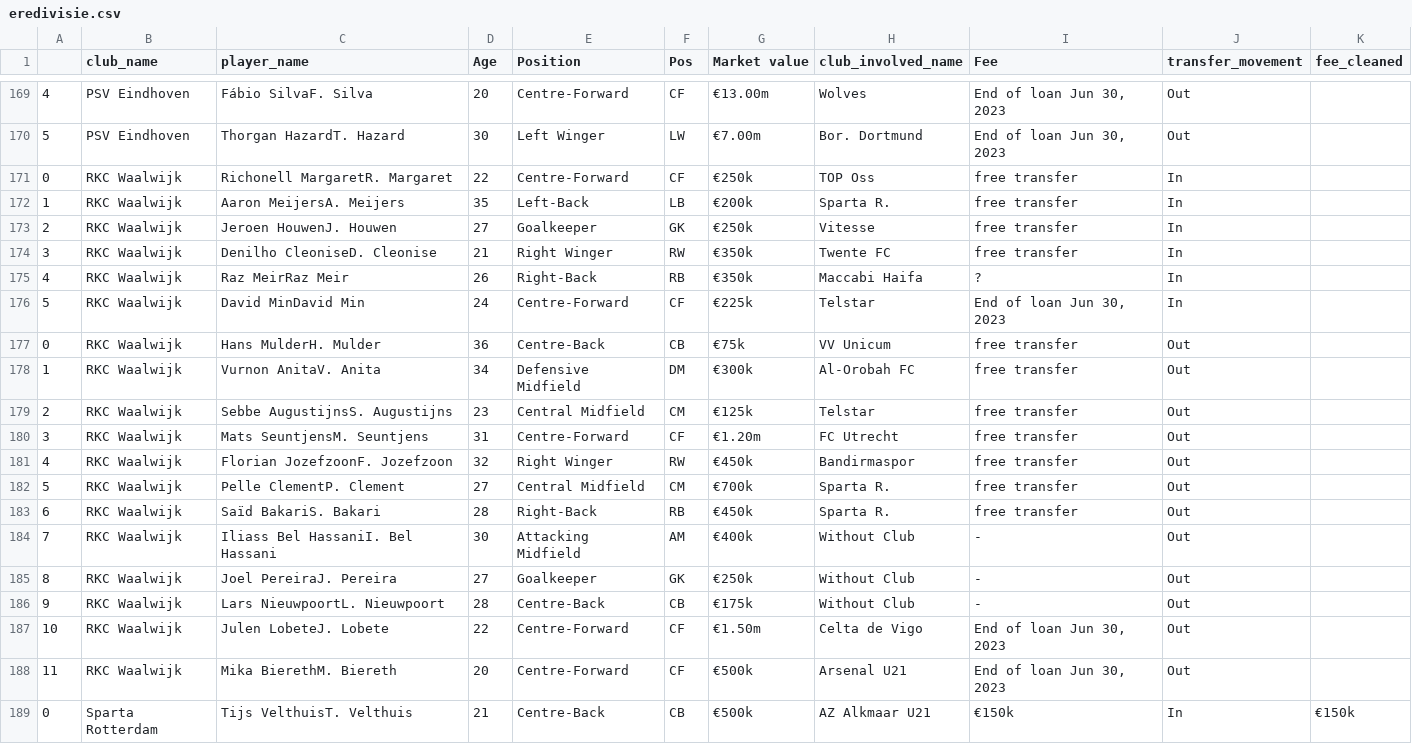
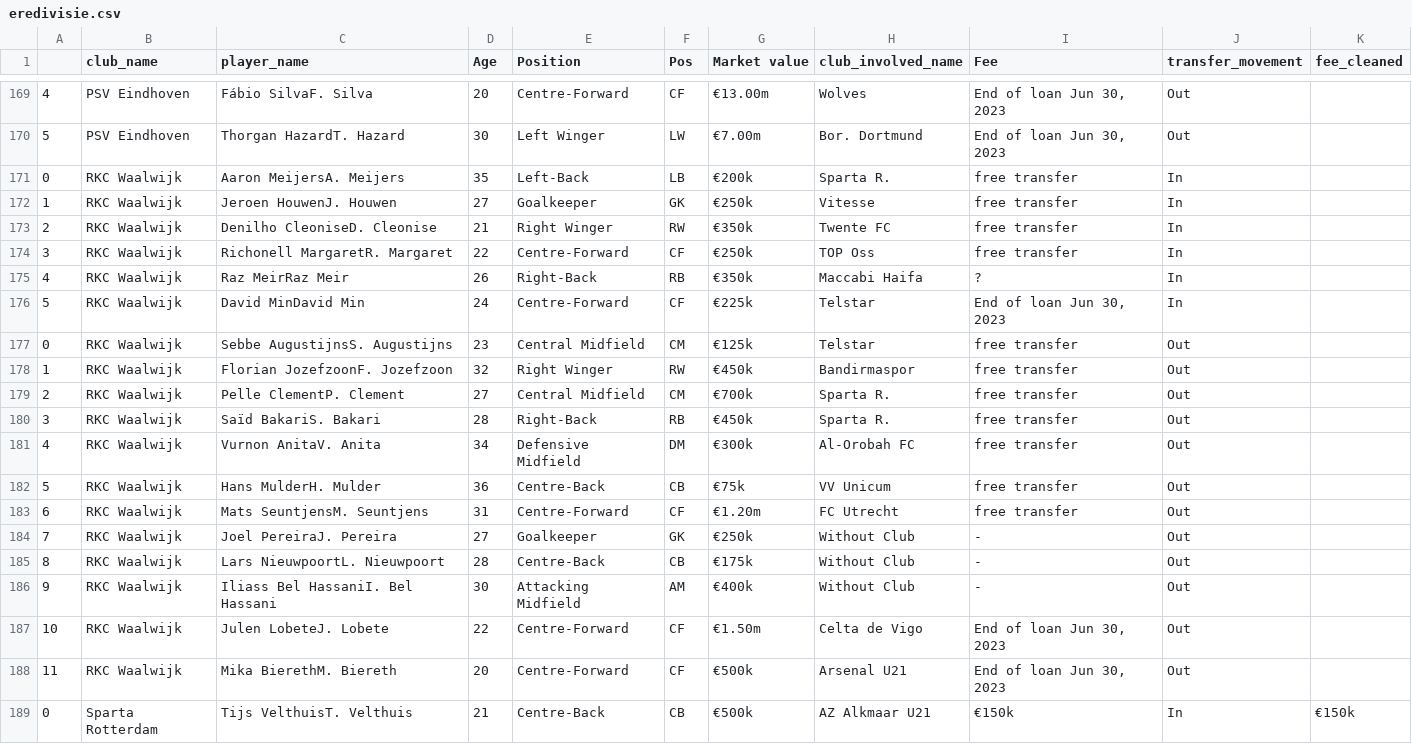
Before and after one commit to AhanPenkar/live-transfers, a CSV file: data/eredivisie.csv, drawn as a sheet; only a part is shown, gaps mark what is left out; the diff covers the shown part only.

```diff
--- a/data/eredivisie.csv
+++ b/data/eredivisie.csv
@@ -170,18 +170,18 @@
 5,PSV Eindhoven,Thorgan HazardT. Hazard,30,Left Winger,LW,€7.00m,Bor. Dortmund,"End of loan Jun 30, 2023",Out,
-0,RKC Waalwijk,Richonell MargaretR. Margaret,22,Centre-Forward,CF,€250k,TOP Oss,free transfer,In,
-1,RKC Waalwijk,Aaron MeijersA. Meijers,35,Left-Back,LB,€200k,Sparta R.,free transfer,In,
-2,RKC Waalwijk,Jeroen HouwenJ. Houwen,27,Goalkeeper,GK,€250k,Vitesse,free transfer,In,
-3,RKC Waalwijk,Denilho CleoniseD. Cleonise,21,Right Winger,RW,€350k,Twente FC,free transfer,In,
+0,RKC Waalwijk,Aaron MeijersA. Meijers,35,Left-Back,LB,€200k,Sparta R.,free transfer,In,
+1,RKC Waalwijk,Jeroen HouwenJ. Houwen,27,Goalkeeper,GK,€250k,Vitesse,free transfer,In,
+2,RKC Waalwijk,Denilho CleoniseD. Cleonise,21,Right Winger,RW,€350k,Twente FC,free transfer,In,
+3,RKC Waalwijk,Richonell MargaretR. Margaret,22,Centre-Forward,CF,€250k,TOP Oss,free transfer,In,
 4,RKC Waalwijk,Raz MeirRaz Meir,26,Right-Back,RB,€350k,Maccabi Haifa,?,In,
 5,RKC Waalwijk,David MinDavid Min,24,Centre-Forward,CF,€225k,Telstar,"End of loan Jun 30, 2023",In,
-0,RKC Waalwijk,Hans MulderH. Mulder,36,Centre-Back,CB,€75k,VV Unicum,free transfer,Out,
-1,RKC Waalwijk,Vurnon AnitaV. Anita,34,Defensive Midfield,DM,€300k,Al-Orobah FC,free transfer,Out,
-2,RKC Waalwijk,Sebbe AugustijnsS. Augustijns,23,Central Midfield,CM,€125k,Telstar,free transfer,Out,
-3,RKC Waalwijk,Mats SeuntjensM. Seuntjens,31,Centre-Forward,CF,€1.20m,FC Utrecht,free transfer,Out,
-4,RKC Waalwijk,Florian JozefzoonF. Jozefzoon,32,Right Winger,RW,€450k,Bandirmaspor,free transfer,Out,
-5,RKC Waalwijk,Pelle ClementP. Clement,27,Central Midfield,CM,€700k,Sparta R.,free transfer,Out,
-6,RKC Waalwijk,Saïd BakariS. Bakari,28,Right-Back,RB,€450k,Sparta R.,free transfer,Out,
-7,RKC Waalwijk,Iliass Bel HassaniI. Bel Hassani,30,Attacking Midfield,AM,€400k,Without Club,-,Out,
-8,RKC Waalwijk,Joel PereiraJ. Pereira,27,Goalkeeper,GK,€250k,Without Club,-,Out,
-9,RKC Waalwijk,Lars NieuwpoortL. Nieuwpoort,28,Centre-Back,CB,€175k,Without Club,-,Out,
+0,RKC Waalwijk,Sebbe AugustijnsS. Augustijns,23,Central Midfield,CM,€125k,Telstar,free transfer,Out,
+1,RKC Waalwijk,Florian JozefzoonF. Jozefzoon,32,Right Winger,RW,€450k,Bandirmaspor,free transfer,Out,
+2,RKC Waalwijk,Pelle ClementP. Clement,27,Central Midfield,CM,€700k,Sparta R.,free transfer,Out,
+3,RKC Waalwijk,Saïd BakariS. Bakari,28,Right-Back,RB,€450k,Sparta R.,free transfer,Out,
+4,RKC Waalwijk,Vurnon AnitaV. Anita,34,Defensive Midfield,DM,€300k,Al-Orobah FC,free transfer,Out,
+5,RKC Waalwijk,Hans MulderH. Mulder,36,Centre-Back,CB,€75k,VV Unicum,free transfer,Out,
+6,RKC Waalwijk,Mats SeuntjensM. Seuntjens,31,Centre-Forward,CF,€1.20m,FC Utrecht,free transfer,Out,
+7,RKC Waalwijk,Joel PereiraJ. Pereira,27,Goalkeeper,GK,€250k,Without Club,-,Out,
+8,RKC Waalwijk,Lars NieuwpoortL. Nieuwpoort,28,Centre-Back,CB,€175k,Without Club,-,Out,
+9,RKC Waalwijk,Iliass Bel HassaniI. Bel Hassani,30,Attacking Midfield,AM,€400k,Without Club,-,Out,
 10,RKC Waalwijk,Julen LobeteJ. Lobete,22,Centre-Forward,CF,€1.50m,Celta de Vigo,"End of loan Jun 30, 2023",Out,
```
Also changed, not shown: 1 added row, 1 removed row and 55 edited cells elsewhere in this file, data/1-bundesliga.csv, data/championship.csv, 6 other files.
